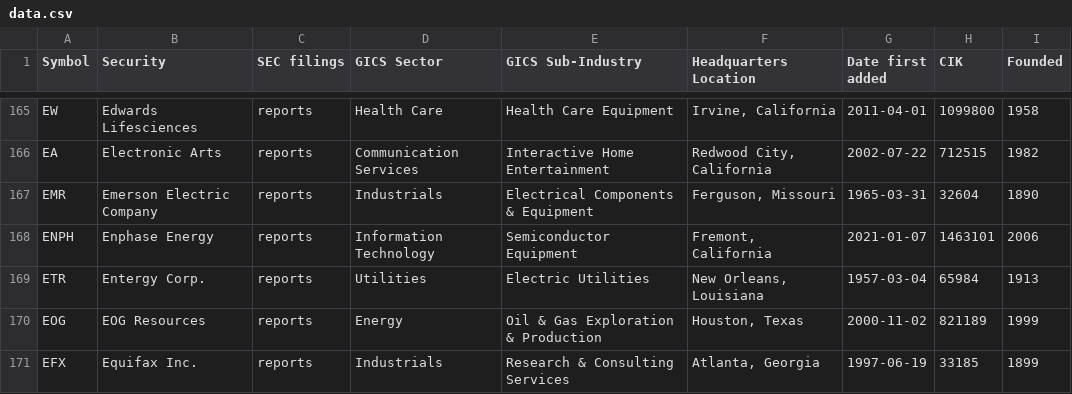
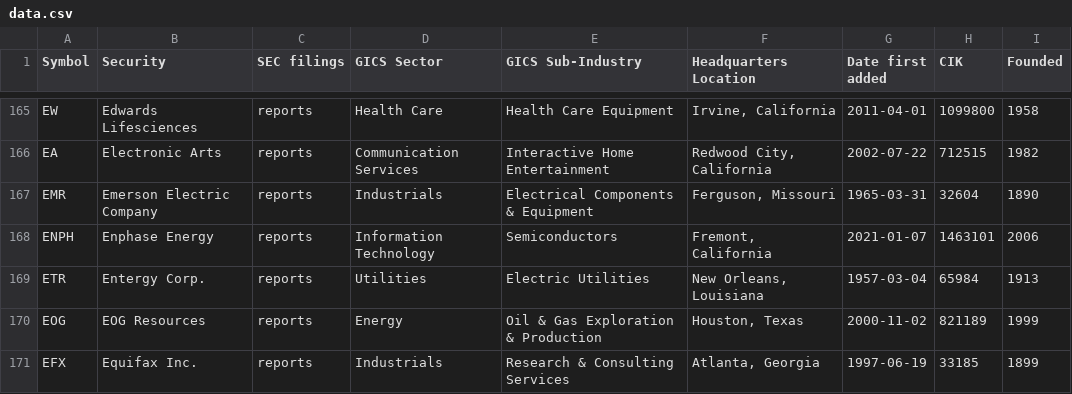
Before and after one commit to dylanroy/sandp500-dataset, a CSV file: data.csv, drawn as a sheet; only a part is shown, gaps mark what is left out.

Commit message:
Latest data: Mon Mar 15 07:03:41 UTC 2021

```diff
--- a/data.csv
+++ b/data.csv
@@ -167,3 +167,3 @@ EA,Electronic Arts,reports,Communication Services,Interactive Home Entertainment
 EMR,Emerson Electric Company,reports,Industrials,Electrical Components & Equipment,"Ferguson, Missouri",1965-03-31,32604,1890
-ENPH,Enphase Energy,reports,Information Technology,Semiconductor Equipment,"Fremont, California",2021-01-07,1463101,2006
+ENPH,Enphase Energy,reports,Information Technology,Semiconductors,"Fremont, California",2021-01-07,1463101,2006
 ETR,Entergy Corp.,reports,Utilities,Electric Utilities,"New Orleans, Louisiana",1957-03-04,65984,1913
```
